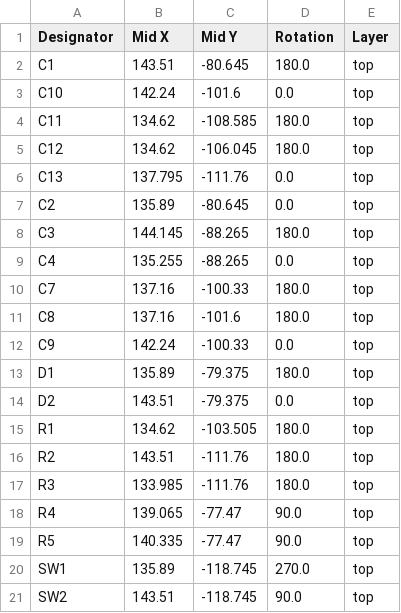
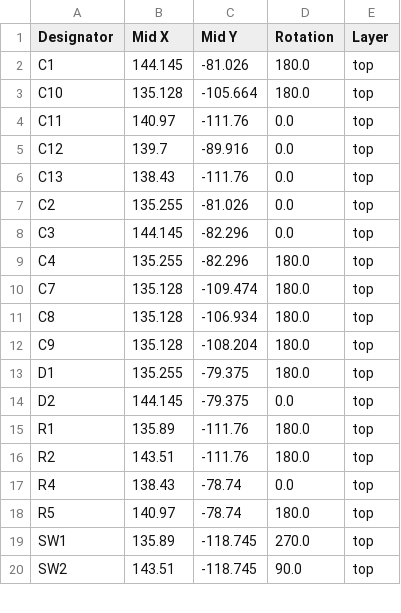
Before and after one commit to 21km43/STM32F1-DevBoard, a CSV file: production/positions.csv, drawn as a sheet; only a part is shown; the diff covers the shown part only.

```diff
--- a/production/positions.csv
+++ b/production/positions.csv
@@ -1,20 +1,19 @@
 Designator,Mid X,Mid Y,Rotation,Layer
-C1,143.51,-80.645,180.0,top
-C10,142.24,-101.6,0.0,top
-C11,134.62,-108.585,180.0,top
-C12,134.62,-106.045,180.0,top
-C13,137.795,-111.76,0.0,top
-C2,135.89,-80.645,0.0,top
-C3,144.145,-88.265,180.0,top
-C4,135.255,-88.265,0.0,top
-C7,137.16,-100.33,180.0,top
-C8,137.16,-101.6,180.0,top
-C9,142.24,-100.33,0.0,top
-D1,135.89,-79.375,180.0,top
-D2,143.51,-79.375,0.0,top
-R1,134.62,-103.505,180.0,top
+C1,144.145,-81.026,180.0,top
+C10,135.128,-105.664,180.0,top
+C11,140.97,-111.76,0.0,top
+C12,139.7,-89.916,0.0,top
+C13,138.43,-111.76,0.0,top
+C2,135.255,-81.026,0.0,top
+C3,144.145,-82.296,0.0,top
+C4,135.255,-82.296,180.0,top
+C7,135.128,-109.474,180.0,top
+C8,135.128,-106.934,180.0,top
+C9,135.128,-108.204,180.0,top
+D1,135.255,-79.375,180.0,top
+D2,144.145,-79.375,0.0,top
+R1,135.89,-111.76,180.0,top
 R2,143.51,-111.76,180.0,top
-R3,133.985,-111.76,180.0,top
-R4,139.065,-77.47,90.0,top
-R5,140.335,-77.47,90.0,top
+R4,138.43,-78.74,0.0,top
+R5,140.97,-78.74,180.0,top
 SW1,135.89,-118.745,270.0,top
```
Also changed, not shown: 5 edited cells elsewhere in this file, production/bom.csv, 6 other files.
